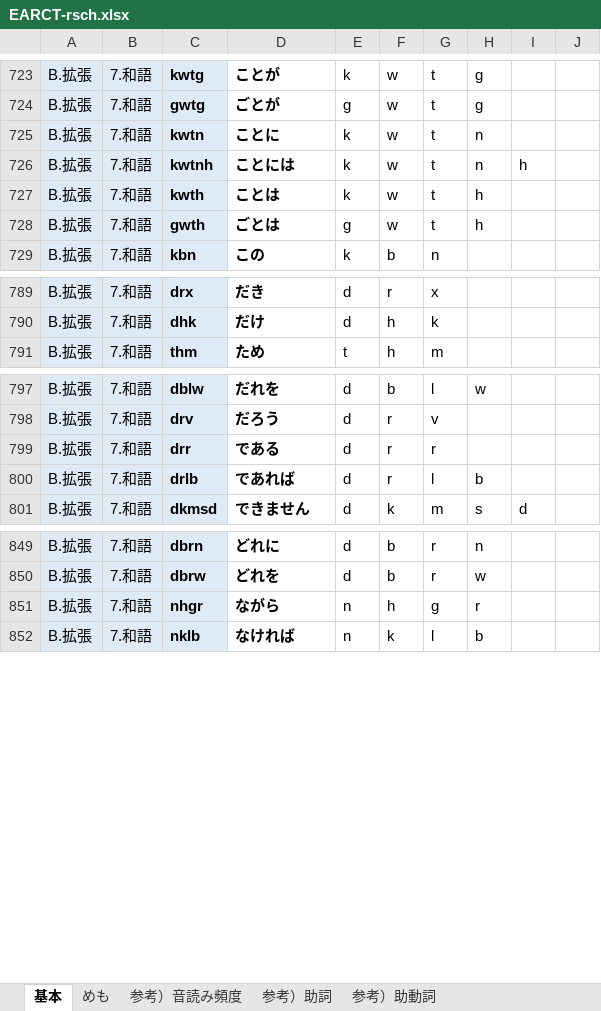
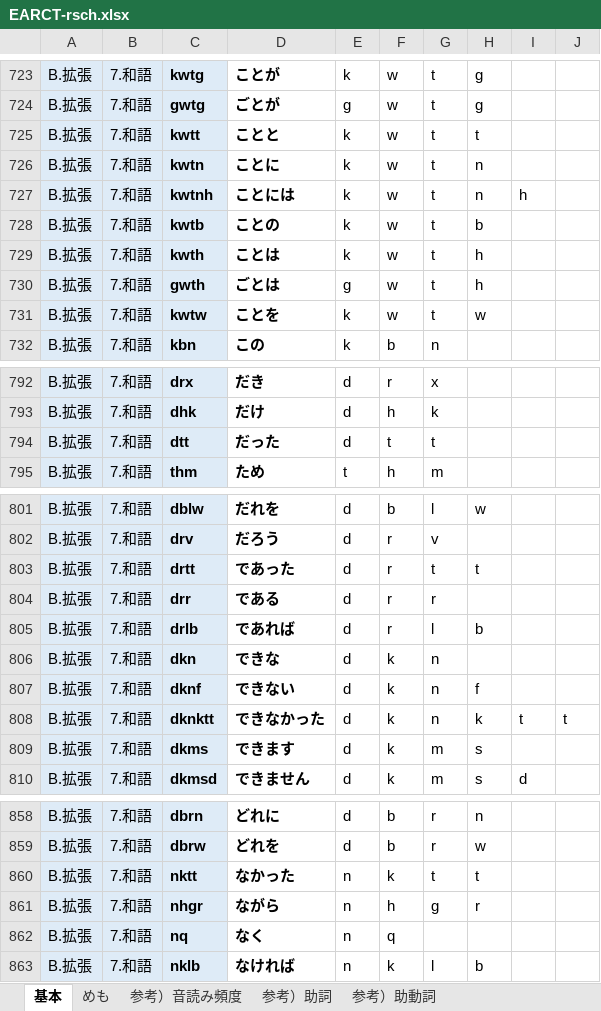
Before and after one commit to rytzk/SharePool, an Excel workbook: EARCT-rsch.xlsx, sheet 基本, drawn as a sheet; only a part is shown, gaps mark what is left out; values as stored, in another font and other column widths than the file's, no borders; conditional formats not drawn; the diff names each change by its address in the sheet, - before the commit and + after, or states it on an @@ line.

```diff
--- a/EARCT-rsch.xlsx (sheet 基本)
+++ b/EARCT-rsch.xlsx (sheet 基本)
+row 725: B.拡張 | 7.和語 | kwtt | ことと | k | w | t | t
+row 728: B.拡張 | 7.和語 | kwtb | ことの | k | w | t | b
+row 731: B.拡張 | 7.和語 | kwtw | ことを | k | w | t | w
+row 794: B.拡張 | 7.和語 | dtt | だった | d | t | t
+row 803: B.拡張 | 7.和語 | drtt | であった | d | r | t | t
+row 806: B.拡張 | 7.和語 | dkn | できな | d | k | n
+row 807: B.拡張 | 7.和語 | dknf | できない | d | k | n | f
+row 808: B.拡張 | 7.和語 | dknktt | できなかった | d | k | n | k | t | t
+row 809: B.拡張 | 7.和語 | dkms | できます | d | k | m | s
+row 860: B.拡張 | 7.和語 | nktt | なかった | n | k | t | t
+row 862: B.拡張 | 7.和語 | nq | なく | n | q
```
Also changed, not shown: formulas that keep their value, 1 other file.
